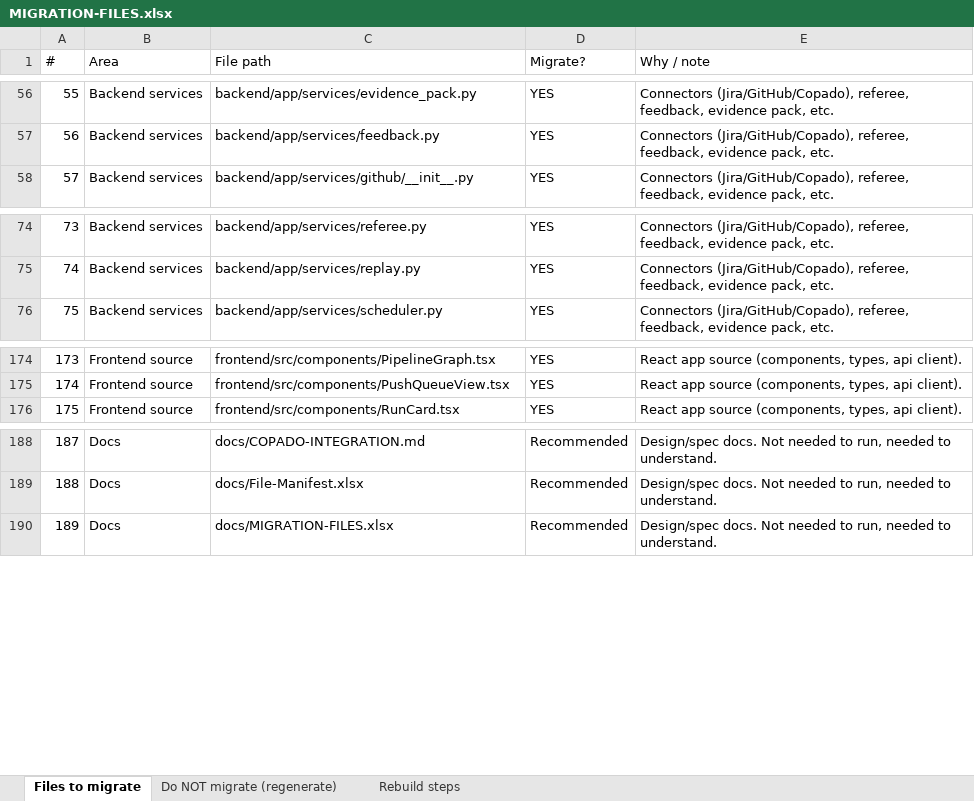
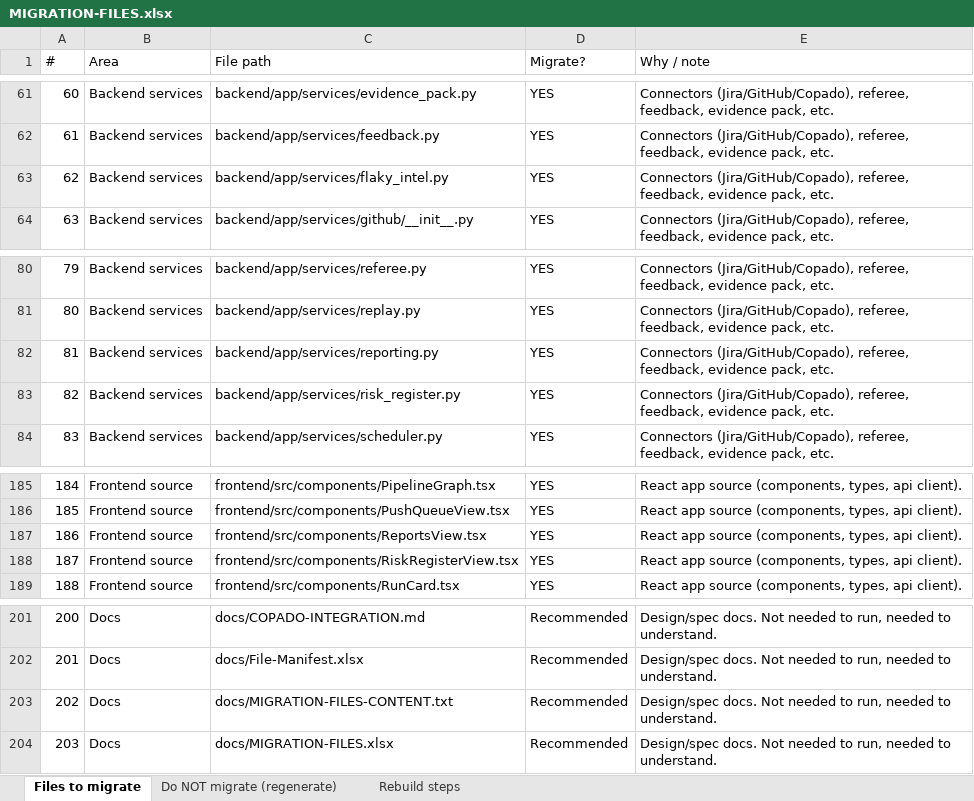
Before and after one commit to honraoclaude/AI_Agentic_QE_FRAMEWORK_FEBAL_13_July, an Excel workbook: docs/MIGRATION-FILES.xlsx, sheet Files to migrate, drawn as a sheet; only a part is shown, gaps mark what is left out; values as stored, in another font and other column widths than the file's, no cell formats; the diff covers the shown part only; the diff names each change by its address in the sheet, - before the commit and + after, or states it on an @@ line.

```diff
--- a/docs/MIGRATION-FILES.xlsx (sheet Files to migrate)
+++ b/docs/MIGRATION-FILES.xlsx (sheet Files to migrate)
@@ column A (#) renumbered from row 25 down @@
+row 63: 62 | Backend services | backend/app/services/flaky_intel.py | YES | Connectors (Jira/GitHub/Copado), referee, feedback, evidence pack, etc.
+row 82: 81 | Backend services | backend/app/services/reporting.py | YES | Connectors (Jira/GitHub/Copado), referee, feedback, evidence pack, etc.
+row 83: 82 | Backend services | backend/app/services/risk_register.py | YES | Connectors (Jira/GitHub/Copado), referee, feedback, evidence pack, etc.
+row 187: 186 | Frontend source | frontend/src/components/ReportsView.tsx | YES | React app source (components, types, api client).
+row 188: 187 | Frontend source | frontend/src/components/RiskRegisterView.tsx | YES | React app source (components, types, api client).
+row 203: 202 | Docs | docs/MIGRATION-FILES-CONTENT.txt | Recommended | Design/spec docs. Not needed to run, needed to understand.
```
Also changed, not shown: 8 added rows elsewhere in this sheet, cell formats.
